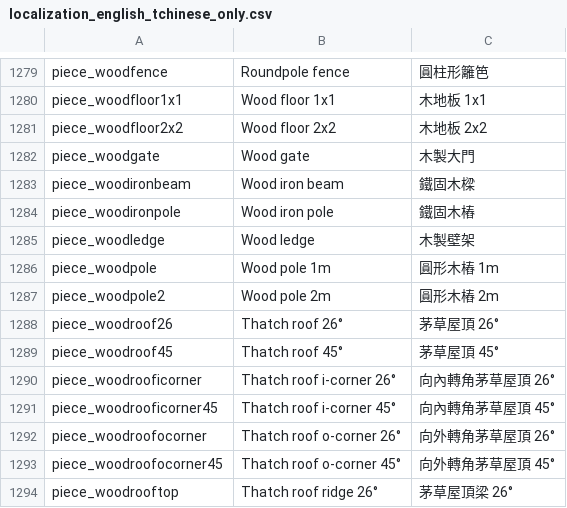
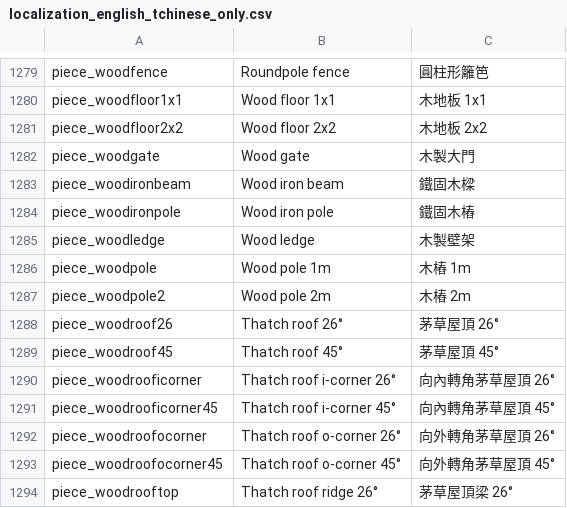
Before and after one commit to likol/valheim_tchinese_localisation, a CSV file: localization_english_tchinese_only.csv, drawn as a sheet; only a part is shown, gaps mark what is left out; the diff names each change by its address in the sheet, - before the commit and + after, or states it on an @@ line.

```diff
--- a/localization_english_tchinese_only.csv
+++ b/localization_english_tchinese_only.csv
-C1286: 圓形木樁 1m
+C1286: 木樁 1m
-C1287: 圓形木樁 2m
+C1287: 木樁 2m
```
Also changed, not shown: 1 other file.
